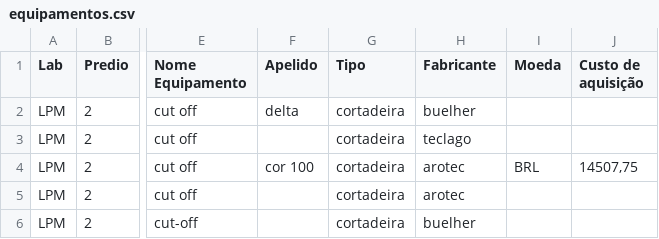
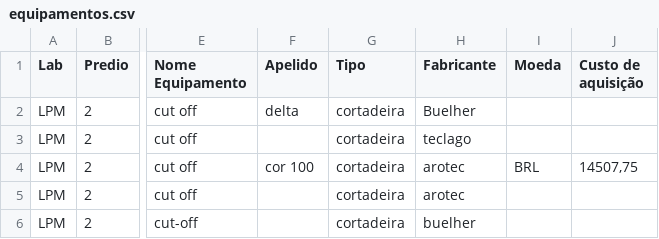
Before and after one commit to augustin1977/SistemaAtivos, a CSV file: banco Migrado/equipamentos.csv, drawn as a sheet; only a part is shown, gaps mark what is left out; the diff names each change by its address in the sheet, - before the commit and + after, or states it on an @@ line.

Commit message:
migrado toda a planilha de dados

```diff
--- a/banco Migrado/equipamentos.csv
+++ b/banco Migrado/equipamentos.csv
-H2 (Fabricante): buelher
+H2 (Fabricante): Buelher
```
Also changed, not shown: 2 other files.
